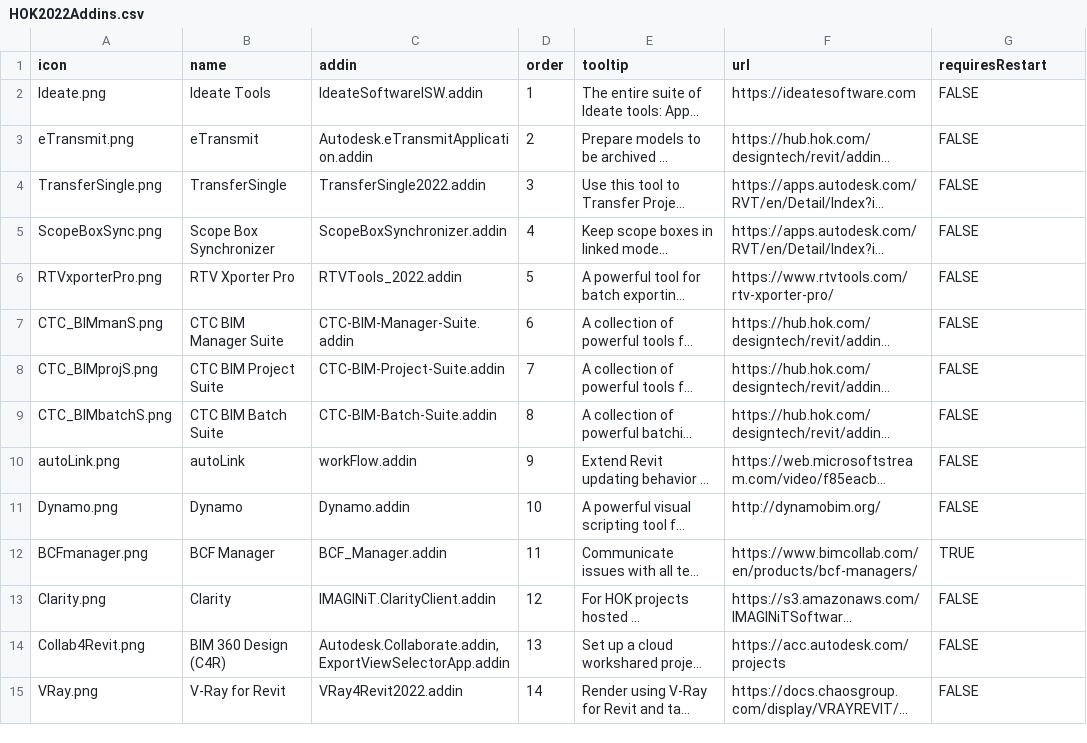
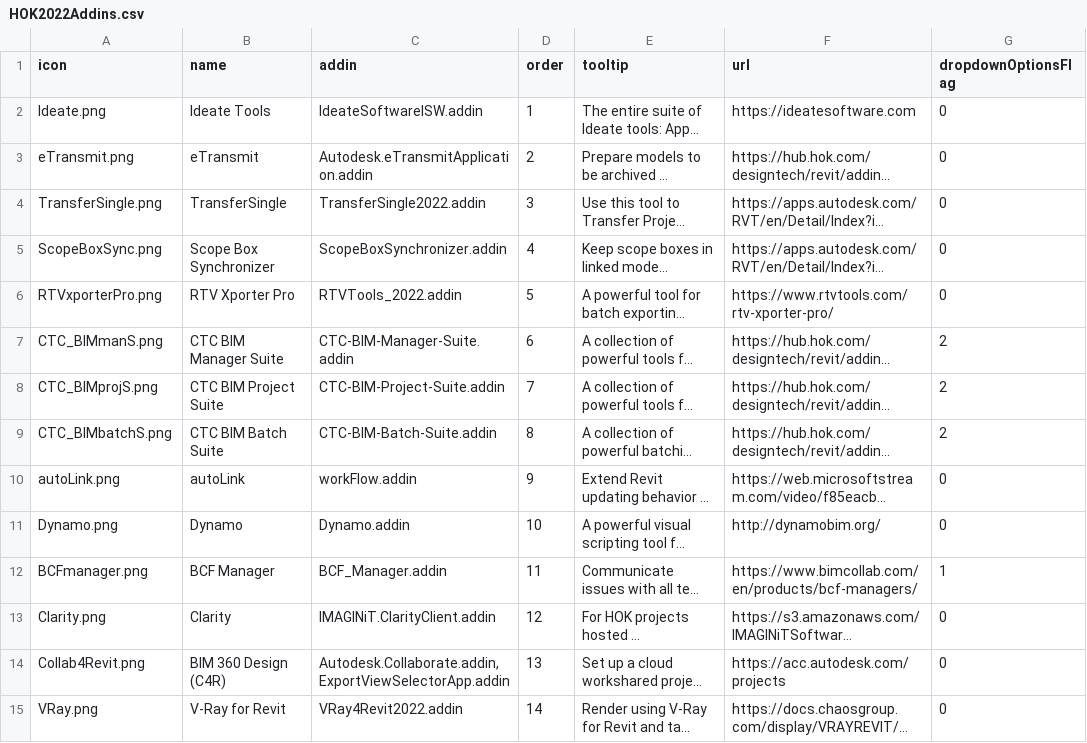
Before and after one commit to HOKGroup/HOK-Revit-Addins, a CSV file: HOK.AddInManager/_resources/2022/HOK2022Addins.csv, drawn as a sheet; only a part is shown; long unchanged cells end in …; the diff covers the shown part only; the diff names each change by its address in the sheet, - before the commit and + after, or states it on an @@ line.

Commit message:
Change requiresRestart CSV column to dropDownOptionsFlag

```diff
--- a/HOK.AddInManager/_resources/2022/HOK2022Addins.csv
+++ b/HOK.AddInManager/_resources/2022/HOK2022Addins.csv
-G1: requiresRestart
+G1: dropdownOptionsFlag
-G2:G6 (dropdownOptionsFlag): FALSE
+G2:G6 (dropdownOptionsFlag): 0
-G7:G9 (dropdownOptionsFlag): FALSE
+G7:G9 (dropdownOptionsFlag): 2
-G10:G11 (dropdownOptionsFlag): FALSE
+G10:G11 (dropdownOptionsFlag): 0
-G12 (dropdownOptionsFlag): TRUE
+G12 (dropdownOptionsFlag): 1
-G13:G15 (dropdownOptionsFlag): FALSE
+G13:G15 (dropdownOptionsFlag): 0
```
Also changed, not shown: 23 edited cells elsewhere in this file, HOK.AddInManager/_resources/2020/HOK2020Addins.csv, HOK.AddInManager/_resources/2021/HOK2021Addins.csv, 8 other files.
